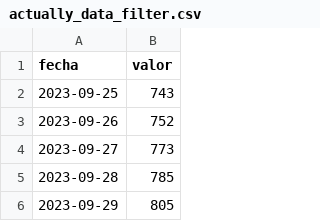
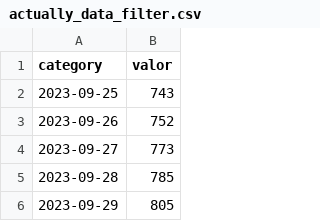
Before and after one commit to agustinBarrionuevo04/blue-dollar-ml, a CSV file: data/processed/actually_data_filter.csv, drawn as a sheet; only a part is shown.

Commit message:
implemented script for run faster and practice and add new data desing

```diff
--- a/data/processed/actually_data_filter.csv
+++ b/data/processed/actually_data_filter.csv
@@ -1,2 +1,2 @@
-fecha,valor
+category,valor
 2023-09-25,743
```
Also changed, not shown: 17 other files.
